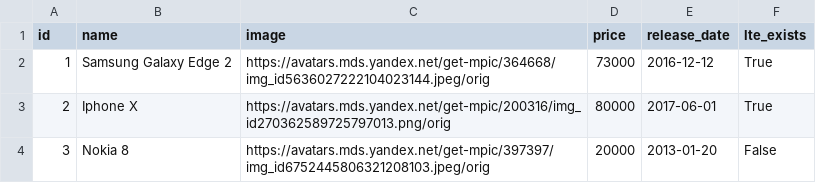
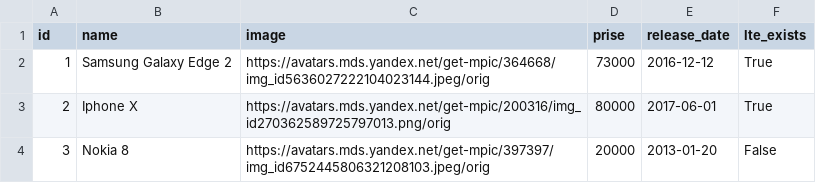
Before and after one commit to DVG43/HW_ORM_dgango-, a CSV file: work_with_database/phones.csv, drawn as a sheet.

```diff
--- a/work_with_database/phones.csv
+++ b/work_with_database/phones.csv
@@ -1,2 +1,2 @@
-id;name;image;price;release_date;lte_exists
+id;name;image;prise;release_date;lte_exists
 1;Samsung Galaxy Edge 2;https://avatars.mds.yandex.net/get-mpic/364668/img_id5636027222104023144.jpeg/orig;73000;2016-12-12;True
```
Also changed, not shown: 1 other file.
